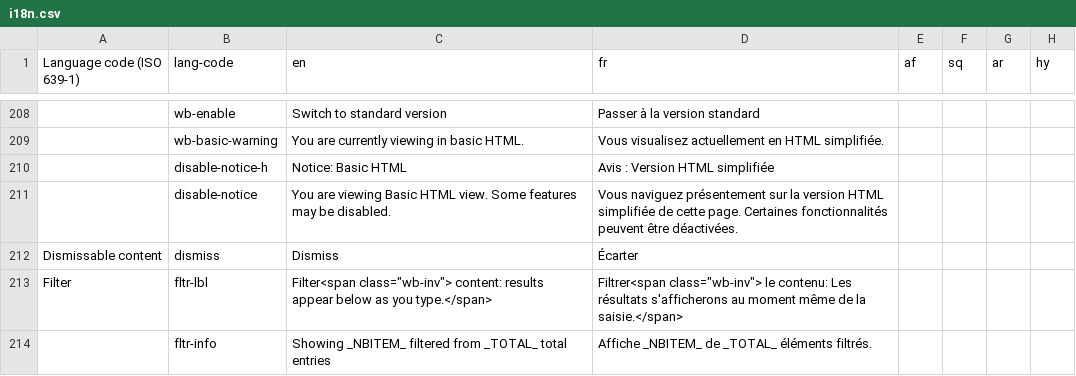
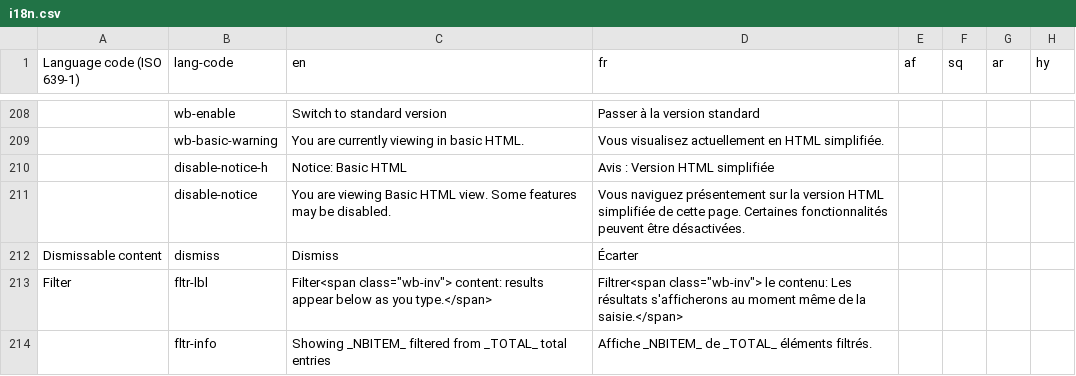
Before and after one commit to zhishare751283865MelindaSmith/wet-boew, a CSV file: src/i18n/i18n.csv, drawn as a sheet; only a part is shown, gaps mark what is left out; the diff names each change by its address in the sheet, - before the commit and + after, or states it on an @@ line.

Commit message:
i18n: Fixed typo in French alert when in Basic HTML

```diff
--- a/src/i18n/i18n.csv
+++ b/src/i18n/i18n.csv
-D211 (fr): …peuvent être déactivées.
+D211 (fr): …peuvent être désactivées.
```
